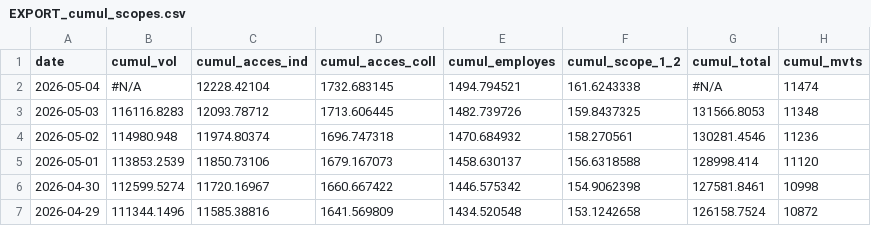
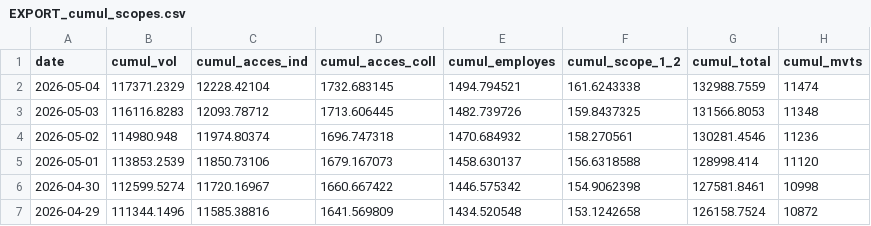
Before and after one commit to emissionscarbonebva-maker/bva-ges, a CSV file: data/EXPORT_cumul_scopes.csv, drawn as a sheet; only a part is shown.

```diff
--- a/data/EXPORT_cumul_scopes.csv
+++ b/data/EXPORT_cumul_scopes.csv
@@ -1,3 +1,3 @@
 date,cumul_vol,cumul_acces_ind,cumul_acces_coll,cumul_employes,cumul_scope_1_2,cumul_total,cumul_mvts
-2026-05-04,#N/A,12228.42104,1732.683145,1494.794521,161.6243338,#N/A,11474
+2026-05-04,117371.2329,12228.42104,1732.683145,1494.794521,161.6243338,132988.7559,11474
 2026-05-03,116116.8283,12093.78712,1713.606445,1482.739726,159.8437325,131566.8053,11348
```
Also changed, not shown: data/EXPORT_arrivals_YTD.csv, data/EXPORT_daily_airlines.csv, 3 other files.
